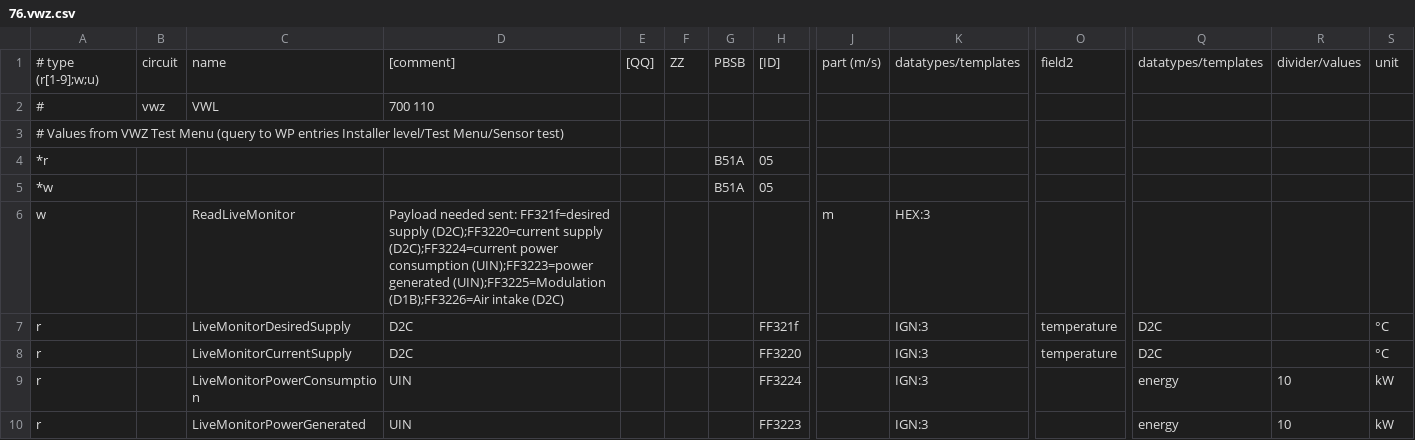
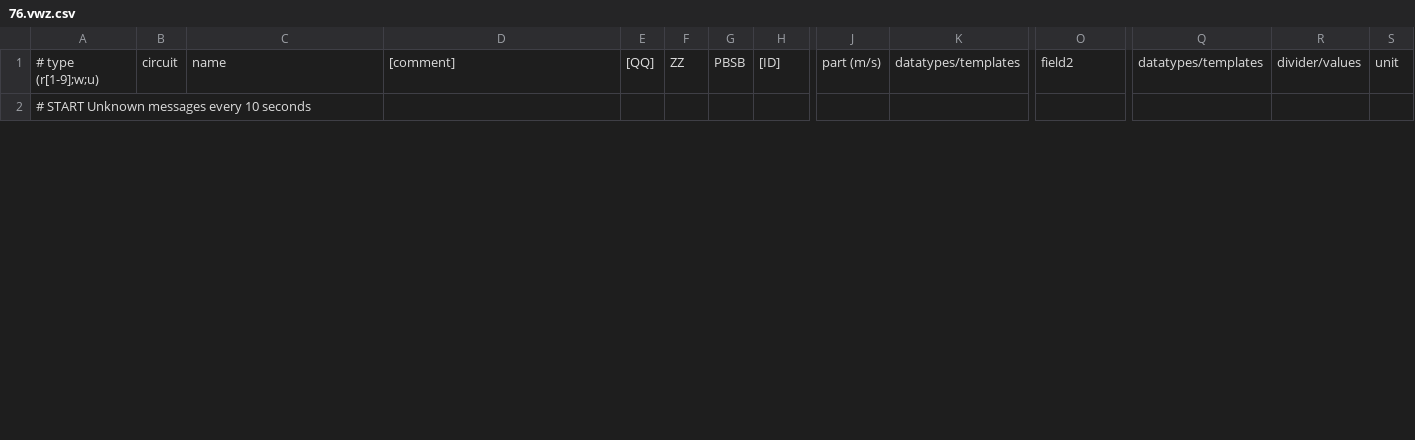
Before and after one commit to xerion3800/ebusd-configuration, a CSV file: ebusd-2.1.x/en/vaillant/76.vwz.csv, drawn as a sheet; only a part is shown, gaps mark what is left out; removed rows and columns are numbered as before the commit, all else as after; rows hold the shown columns only; the diff covers the shown part only; the diff names each change by its address in the sheet, - before the commit and + after, or states it on an @@ line.

Commit message:
08.hmu.csv Added the following fields: - CoolingYieldMonth - CoolingYield - CopCoolingMonth - CopCooling - AirIntakeTemp - CompressorBlocktime
Renamed the following fields:
- CompressorModulation --> CompressorModulationType
- CompressorUtilization --> CompressorModulation
- RunningHoursCH --> RunningHoursHc
- MainsBlocktimeDuration --> MainsBlocktimeMaxDuration
- WaterThroughput --> BuildingCircuitFlow (for consistency between 08.hmu and 76.vwz)

Added unit ' ' to the Cop fields

Verified and uncommented BuildingPumpHours, BuildingPumpStarts

76.vwz.csv
- Removed livemonitor entries - they are not working in my set up - working suggetions would be welcomed
- Uncommented BuildingCircuitWaterPressure and BuildingCircuitPumpPower
- Added BuildingCircuitFlow

Added placeholder fields for various repeatedly send 'unknown MS' commands (when system is in standby but not working) in 08.hmu.csv, 76.vwz.csv and broadcast.csv.

```diff
--- a/ebusd-2.1.x/en/vaillant/76.vwz.csv
+++ b/ebusd-2.1.x/en/vaillant/76.vwz.csv
-row 2: # | vwz | VWL | 700 110
-A2: # Values from VWZ Test Menu (query to WP entries Installer level/Test Menu/Sensor test)
+A2: # START Unknown messages every 10 seconds
-row 4: *r |  |  |  |  |  | B51A | 05
-row 5: *w |  |  |  |  |  | B51A | 05
-row 6: w |  | ReadLiveMonitor | Payload needed sent: FF321f=desired supply (D2C);FF3220=current supply (D2C);FF3224=current power consumption (UIN);FF3223=power generated (UIN);FF3225=Modulation (D1B);FF3226=Air intake (D2C) |  |  |  |  | m | HEX:3
-row 7: r |  | LiveMonitorDesiredSupply | D2C |  |  |  | FF321f |  | IGN:3 | temperature | D2C |  | °C
-row 8: r |  | LiveMonitorCurrentSupply | D2C |  |  |  | FF3220 |  | IGN:3 | temperature | D2C |  | °C
-row 9: r |  | LiveMonitorPowerConsumption | UIN |  |  |  | FF3224 |  | IGN:3 |  | energy | 10 | kW
-row 10: r |  | LiveMonitorPowerGenerated | UIN |  |  |  | FF3223 |  | IGN:3 |  | energy | 10 | kW
```
Also changed, not shown: 1 added row, 13 removed rows and 19 edited cells elsewhere in this file, ebusd-2.1.x/en/vaillant/08.hmu.csv, 1 other file.
